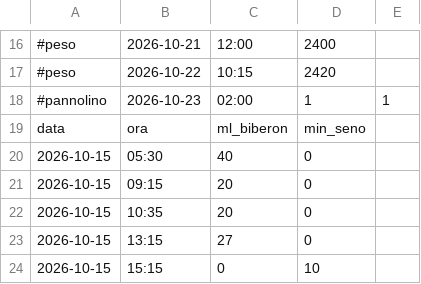
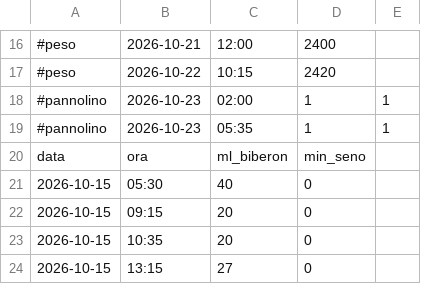
Before and after one commit to VittorioTavolaro/feeding, a CSV file: data.csv, drawn as a sheet; only a part is shown, gaps mark what is left out; the shorter side is filled out with more unchanged rows.

Commit message:
Aggiungi cambio pannolino

```diff
--- a/data.csv
+++ b/data.csv
@@ -18,2 +18,3 @@
 #pannolino,2026-10-23,02:00,1,1
+#pannolino,2026-10-23,05:35,1,1
 data,ora,ml_biberon,min_seno
```
